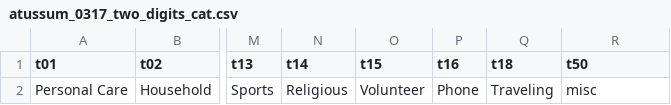
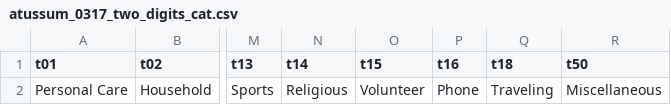
Before and after one commit to emizhu/CS171-Final, a CSV file: data/atussum_0317_two_digits_cat.csv, drawn as a sheet; only a part is shown, gaps mark what is left out; the diff names each change by its address in the sheet, - before the commit and + after, or states it on an @@ line.

Commit message:
Update Data

```diff
--- a/data/atussum_0317_two_digits_cat.csv
+++ b/data/atussum_0317_two_digits_cat.csv
-R2 (t50): misc
+R2 (t50): Miscellaneous
```
Also changed, not shown: 8 other files.
